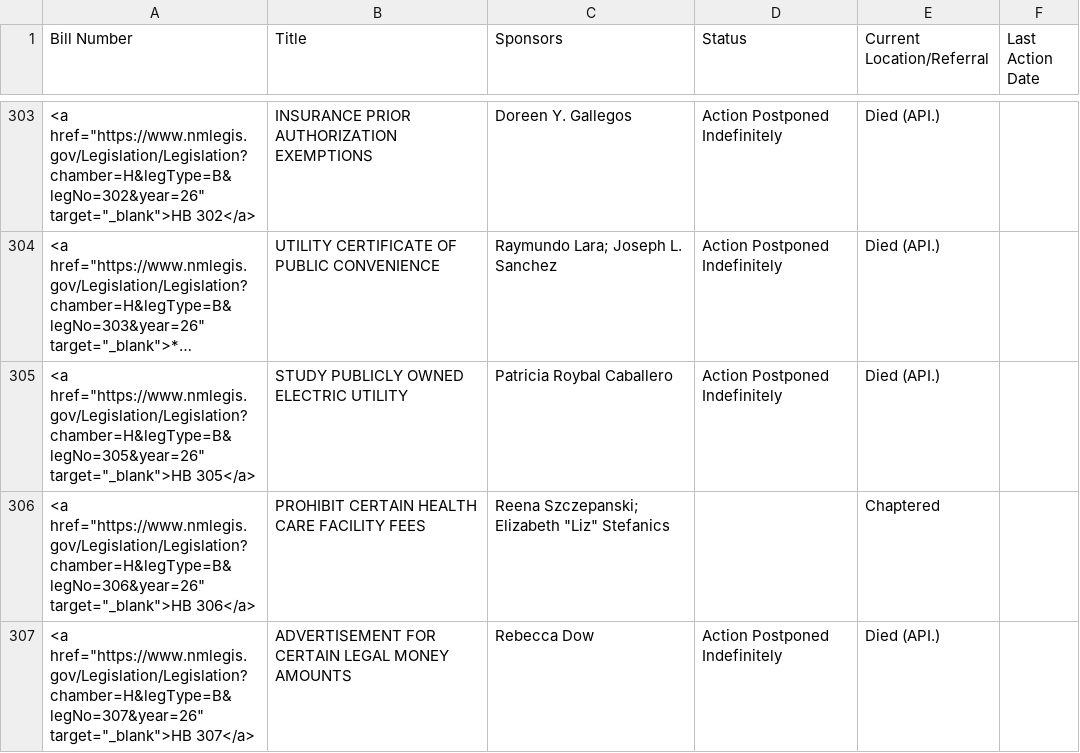
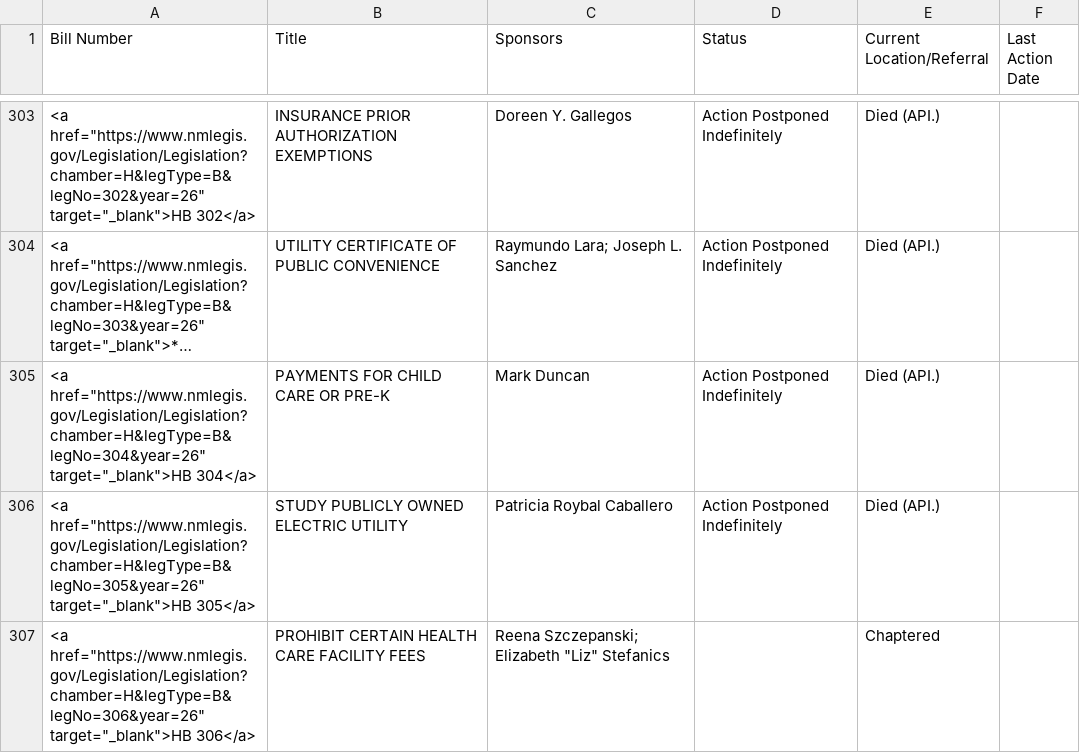
Before and after one commit to PatrickLohmann/2026Legislaturebilltracker2, a CSV file: bills.csv, drawn as a sheet; only a part is shown, gaps mark what is left out; the shorter side is filled out with more unchanged rows; long unchanged cells end in …; the diff names each change by its address in the sheet, - before the commit and + after, or states it on an @@ line.

```diff
--- a/bills.csv
+++ b/bills.csv
+row 305: <a href="https://www.nmlegis.gov/Legislation/Legislation?chamber=H&legType=B&legNo=304&year=26" target="_blank">HB 304</a> | PAYMENTS FOR CHILD CARE OR PRE-K | Mark Duncan | Action Postponed Indefinitely | Died (API.)
```
